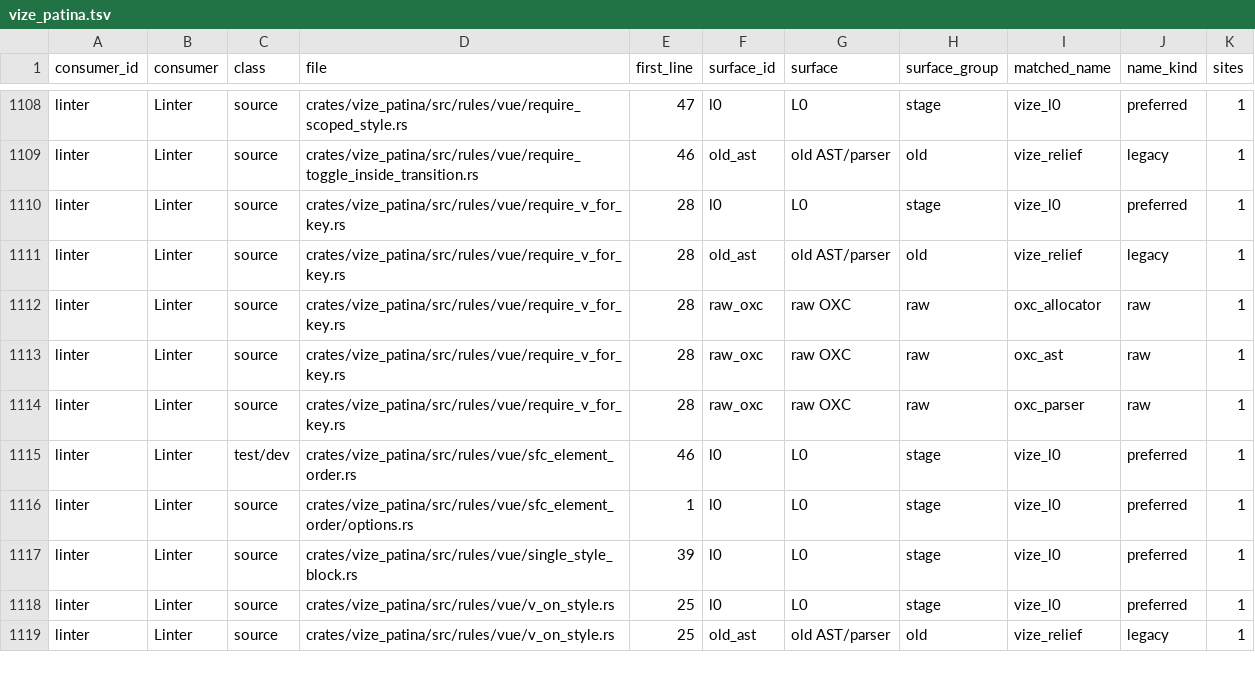
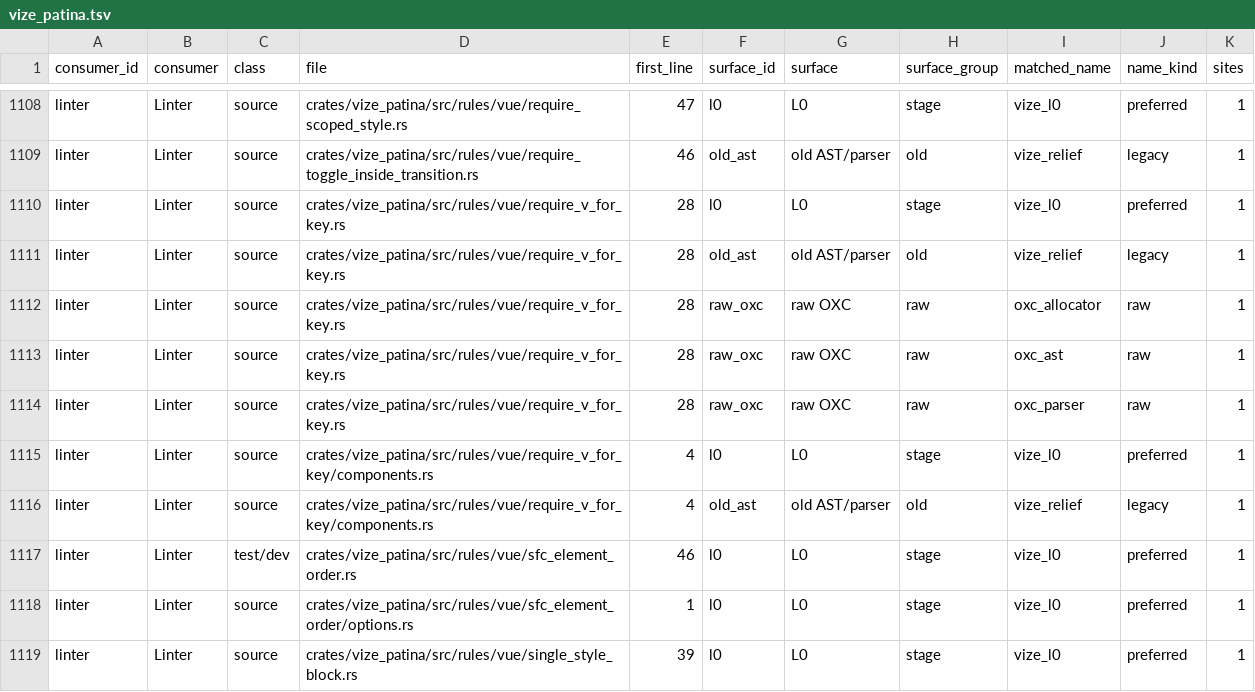
Before and after one commit to ty-ler/vize, a TSV file: docs/davinci/plan/consumer-migration-surfaces/linter/vize_patina.tsv, drawn as a sheet; only a part is shown, gaps mark what is left out; the shorter side is filled out with more unchanged rows; the diff names each change by its address in the sheet, - before the commit and + after, or states it on an @@ line.

Commit message:
docs(patina): refresh moved iteration rule references

```diff
--- a/docs/davinci/plan/consumer-migration-surfaces/linter/vize_patina.tsv
+++ b/docs/davinci/plan/consumer-migration-surfaces/linter/vize_patina.tsv
+row 1115: linter | Linter | source | crates/vize_patina/src/rules/vue/require_v_for_key/components.rs | 4 | l0 | L0 | stage | vize_l0 | preferred | 1
+row 1116: linter | Linter | source | crates/vize_patina/src/rules/vue/require_v_for_key/components.rs | 4 | old_ast | old AST/parser | old | vize_relief | legacy | 1
```
Also changed, not shown: 15 other files.
